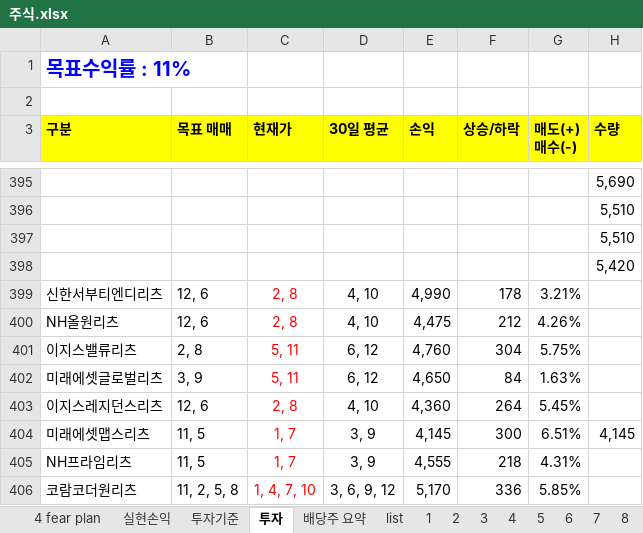
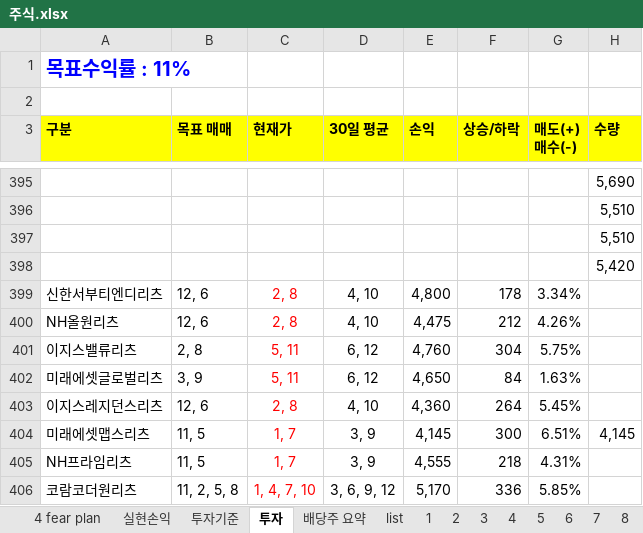
Before and after one commit to chickenjang/continue, an Excel workbook: 주식.xlsx, sheet 투자, drawn as a sheet; only a part is shown, gaps mark what is left out; values as stored, in another font and other column widths than the file's, no borders; conditional formats not drawn; the diff names each change by its address in the sheet, - before the commit and + after, or states it on an @@ line.

```diff
--- a/주식.xlsx (sheet 투자)
+++ b/주식.xlsx (sheet 투자)
-E399 (손익): 4,990
+E399 (손익): 4,800
-G399 (매도(+) 매수(-)): 3.21%
+G399 (매도(+) 매수(-)): 3.34%
```
Also changed, not shown: CAD.xlsx, 계획표(일과,자산).xlsx, 3 other files.
